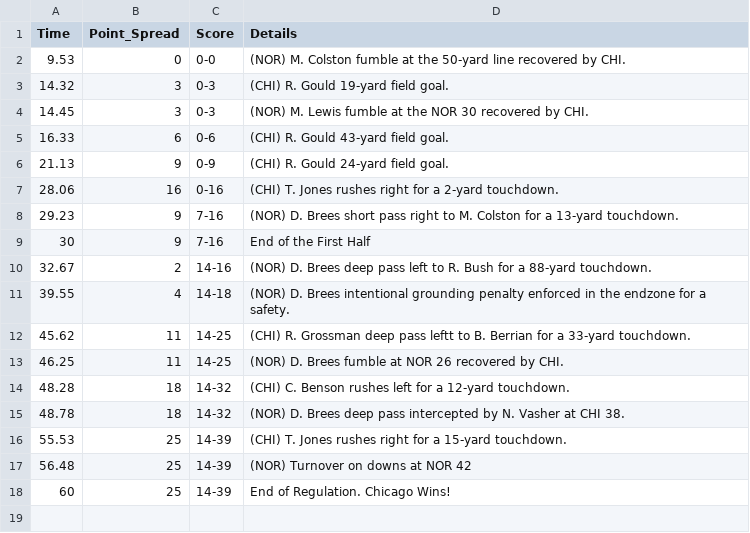
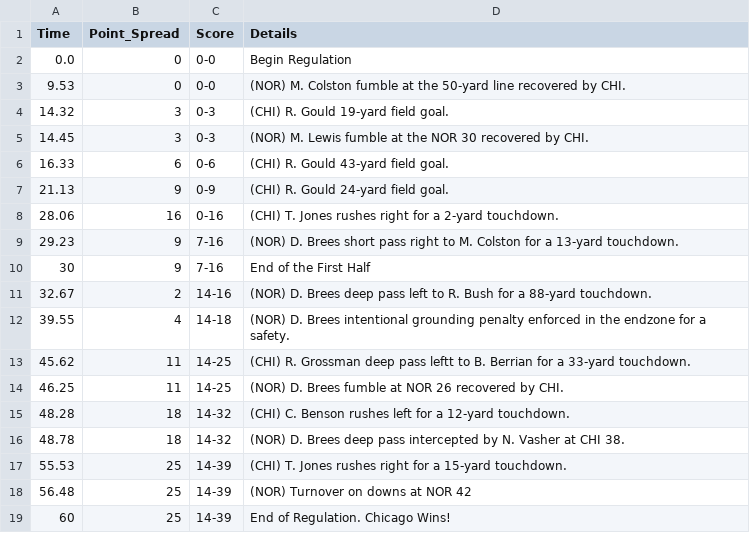
Before and after one commit to stevegonzo/stevegonzo.github.io, a CSV file: nfc.csv, drawn as a sheet.

```diff
--- a/nfc.csv
+++ b/nfc.csv
@@ -1,2 +1,3 @@
 Time,Point_Spread,Score,Details
+0.0,0,0-0,Begin Regulation
 9.53,0,0-0,(NOR) M. Colston fumble at the 50-yard line recovered by CHI.
```
Also changed, not shown: dv.csv, sb.csv, 1 other file.
